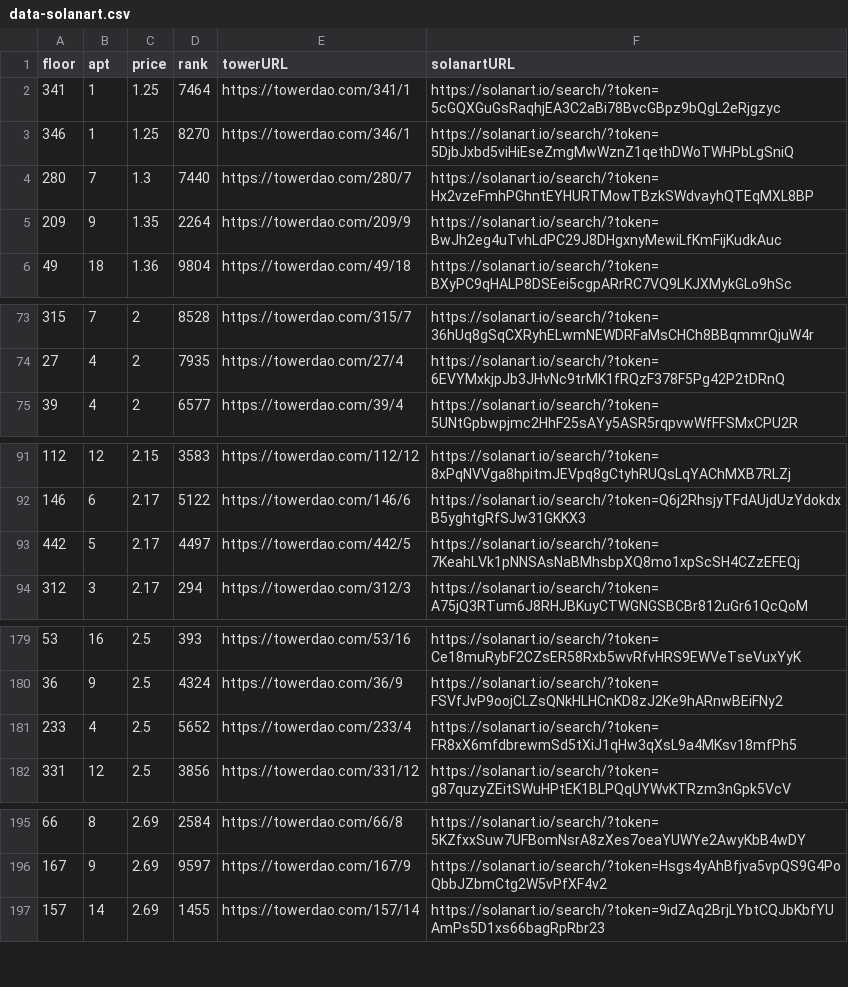
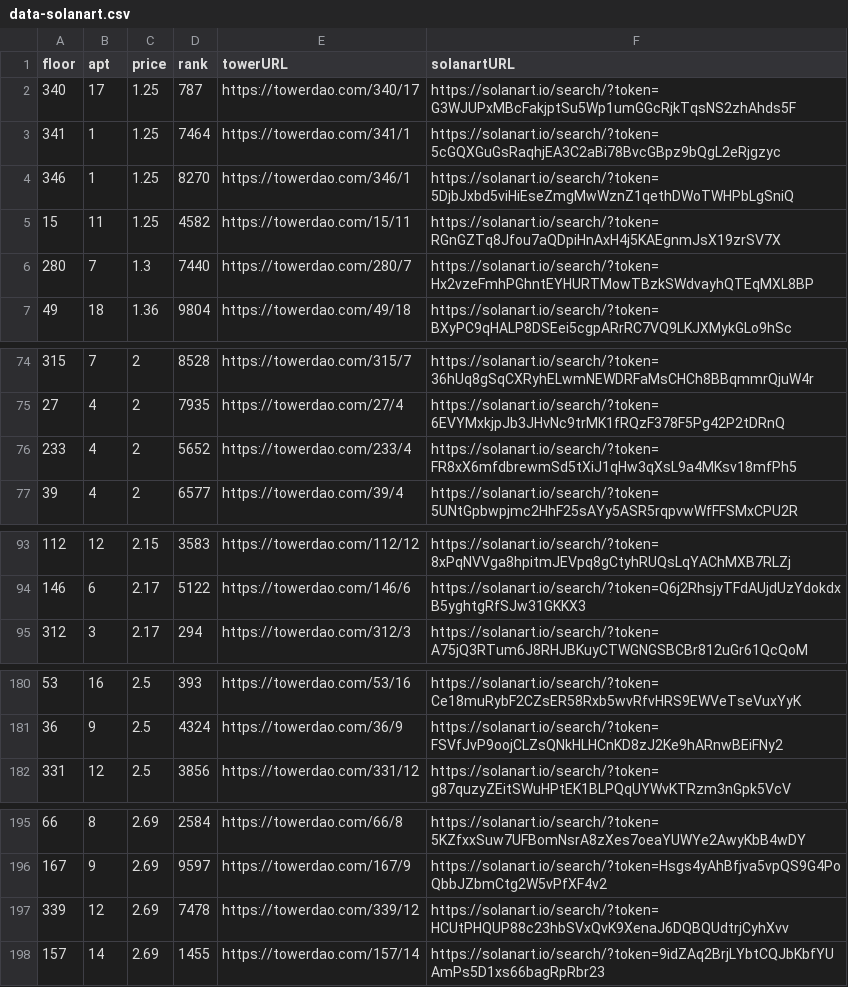
Before and after one commit to braposo/thetower-monitor, a CSV file: data-solanart.csv, drawn as a sheet; only a part is shown, gaps mark what is left out; the diff covers the shown part only.

Commit message:
Flat: latest data (2021-11-13T21:15:12.033Z) {   "date": "2021-11-13T21:15:12.033Z",   "files": [     {       "name": "data-magiceden.csv",       "deltaBytes": 125,       "source": "https://api-mainnet.magiceden.io/rpc/getListedNFTsByQuery?q=%7B%22%24match%22%3A%7B%22collectionSymbol%22%3A%22the_tower%22%7D%2C%22%24sort%22%3A%7B%22takerAmount%22%3A1%2C%22createdAt%22%3A-1%7D%7D"     },     {       "name": "data-solanart.csv",       "deltaBytes": -1,       "source": "https://qzlsklfacc.medianetwork.cloud/nft_for_sale?collection=thetower"     }   ] }

```diff
--- a/data-solanart.csv
+++ b/data-solanart.csv
@@ -1,6 +1,7 @@
 floor,apt,price,rank,towerURL,solanartURL
+340,17,1.25,787,https://towerdao.com/340/17,https://solanart.io/search/?token=G3WJUPxMBcFakjptSu5Wp1umGGcRjkTqsNS2zhAhds5F
 341,1,1.25,7464,https://towerdao.com/341/1,https://solanart.io/search/?token=5cGQXGuGsRaqhjEA3C2aBi78BvcGBpz9bQgL2eRjgzyc
 346,1,1.25,8270,https://towerdao.com/346/1,https://solanart.io/search/?token=5DjbJxbd5viHiEseZmgMwWznZ1qethDWoTWHPbLgSniQ
+15,11,1.25,4582,https://towerdao.com/15/11,https://solanart.io/search/?token=RGnGZTq8Jfou7aQDpiHnAxH4j5KAEgnmJsX19zrSV7X
 280,7,1.3,7440,https://towerdao.com/280/7,https://solanart.io/search/?token=Hx2vzeFmhPGhntEYHURTMowTBzkSWdvayhQTEqMXL8BP
-209,9,1.35,2264,https://towerdao.com/209/9,https://solanart.io/search/?token=BwJh2eg4uTvhLdPC29J8DHgxnyMewiLfKmFijKudkAuc
 49,18,1.36,9804,https://towerdao.com/49/18,https://solanart.io/search/?token=BXyPC9qHALP8DSEei5cgpARrRC7VQ9LKJXMykGLo9hSc
@@ -74,2 +75,3 @@ floor,apt,price,rank,towerURL,solanartURL
 27,4,2,7935,https://towerdao.com/27/4,https://solanart.io/search/?token=6EVYMxkjpJb3JHvNc9trMK1fRQzF378F5Pg42P2tDRnQ
+233,4,2,5652,https://towerdao.com/233/4,https://solanart.io/search/?token=FR8xX6mfdbrewmSd5tXiJ1qHw3qXsL9a4MKsv18mfPh5
 39,4,2,6577,https://towerdao.com/39/4,https://solanart.io/search/?token=5UNtGpbwpjmc2HhF25sAYy5ASR5rqpvwWfFFSMxCPU2R
@@ -92,3 +94,2 @@ floor,apt,price,rank,towerURL,solanartURL
 146,6,2.17,5122,https://towerdao.com/146/6,https://solanart.io/search/?token=Q6j2RhsjyTFdAUjdUzYdokdxB5yghtgRfSJw31GKKX3
-442,5,2.17,4497,https://towerdao.com/442/5,https://solanart.io/search/?token=7KeahLVk1pNNSAsNaBMhsbpXQ8mo1xpScSH4CZzEFEQj
 312,3,2.17,294,https://towerdao.com/312/3,https://solanart.io/search/?token=A75jQ3RTum6J8RHJBKuyCTWGNGSBCBr812uGr61QcQoM
@@ -180,3 +181,2 @@ floor,apt,price,rank,towerURL,solanartURL
 36,9,2.5,4324,https://towerdao.com/36/9,https://solanart.io/search/?token=FSVfJvP9oojCLZsQNkHLHCnKD8zJ2Ke9hARnwBEiFNy2
-233,4,2.5,5652,https://towerdao.com/233/4,https://solanart.io/search/?token=FR8xX6mfdbrewmSd5tXiJ1qHw3qXsL9a4MKsv18mfPh5
 331,12,2.5,3856,https://towerdao.com/331/12,https://solanart.io/search/?token=g87quzyZEitSWuHPtEK1BLPQqUYWvKTRzm3nGpk5VcV
@@ -196,2 +196,3 @@ floor,apt,price,rank,towerURL,solanartURL
 167,9,2.69,9597,https://towerdao.com/167/9,https://solanart.io/search/?token=Hsgs4yAhBfjva5vpQS9G4PoQbbJZbmCtg2W5vPfXF4v2
+339,12,2.69,7478,https://towerdao.com/339/12,https://solanart.io/search/?token=HCUtPHQUP88c23hbSVxQvK9XenaJ6DQBQUdtrjCyhXvv
 157,14,2.69,1455,https://towerdao.com/157/14,https://solanart.io/search/?token=9idZAq2BrjLYbtCQJbKbfYUAmPs5D1xs66bagRpRbr23
```
Also changed, not shown: 1 added row and 2 removed rows elsewhere in this file, data-magiceden.csv.
